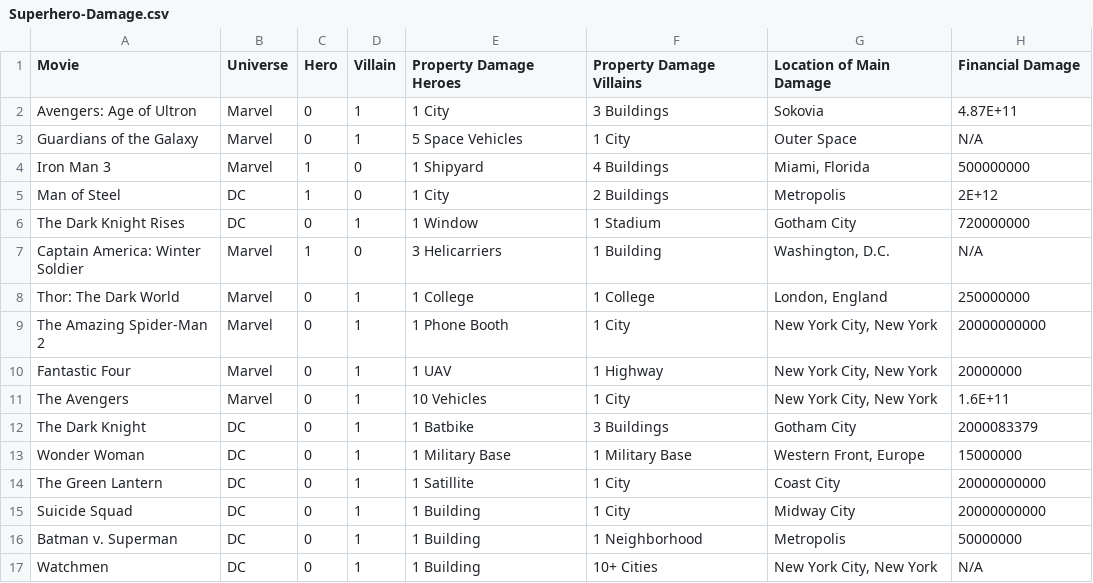
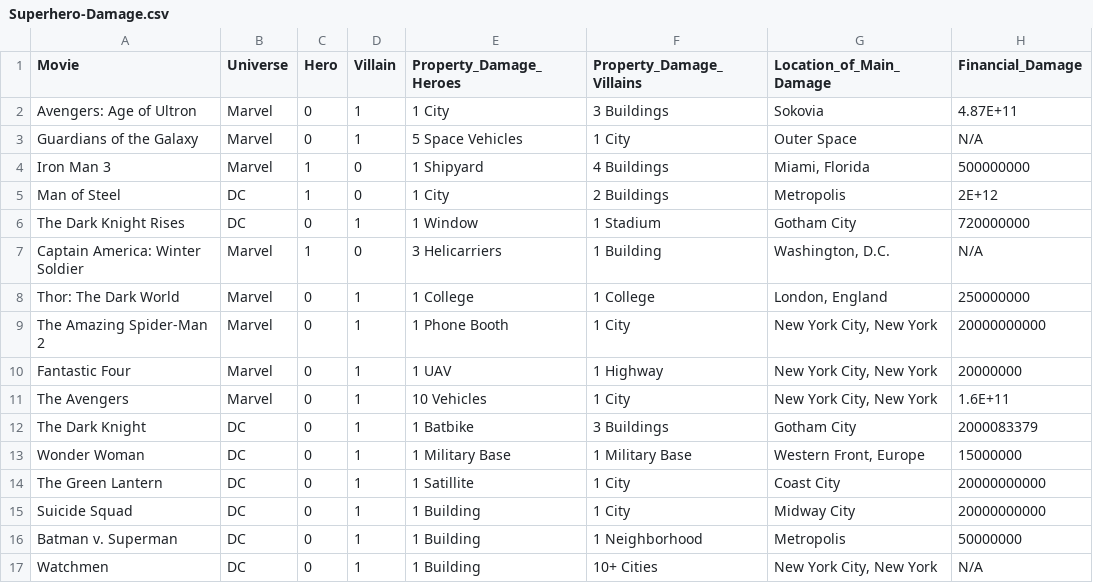
Before and after one commit to maadams22/QTM385PandasProjectSuperheroes, a CSV file: Superhero-Damage.csv, drawn as a sheet.

Commit message:
Add files via upload

```diff
--- a/Superhero-Damage.csv
+++ b/Superhero-Damage.csv
@@ -1,2 +1,2 @@
-Movie,Universe,Hero,Villain,Property Damage Heroes,Property Damage Villains,Location of Main Damage,Financial Damage
+Movie,Universe,Hero,Villain,Property_Damage_Heroes,Property_Damage_Villains,Location_of_Main_Damage,Financial_Damage
 Avengers: Age of Ultron,Marvel,0,1,1 City,3 Buildings,Sokovia,4.87E+11
```
